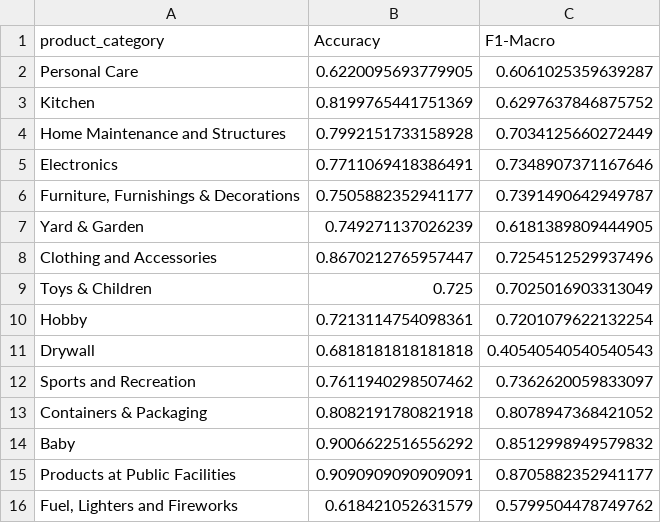
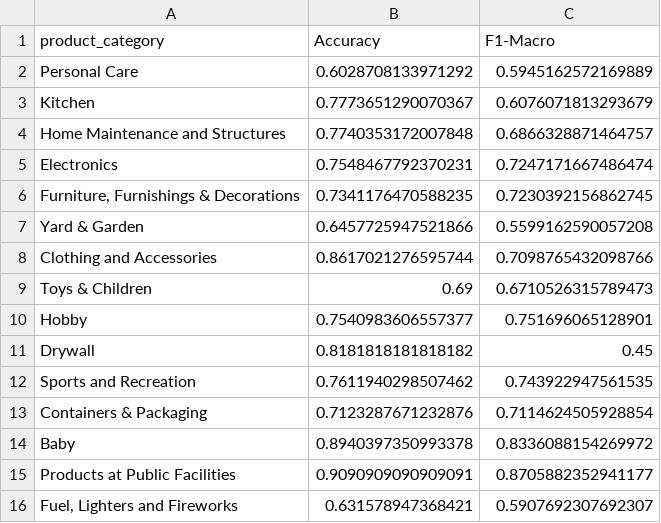
Before and after one commit to Matheusutino/GNN-Risk-Matrix, a CSV file: data/results/csv/categoryResult.csv, drawn as a sheet.

```diff
--- a/data/results/csv/categoryResult.csv
+++ b/data/results/csv/categoryResult.csv
@@ -1,16 +1,16 @@
 product_category,Accuracy,F1-Macro
-Personal Care,0.6220095693779905,0.6061025359639287
-Kitchen,0.8199765441751369,0.6297637846875752
-Home Maintenance and Structures,0.7992151733158928,0.7034125660272449
-Electronics,0.7711069418386491,0.7348907371167646
-"Furniture, Furnishings & Decorations",0.7505882352941177,0.7391490642949787
-Yard & Garden,0.749271137026239,0.6181389809444905
-Clothing and Accessories,0.8670212765957447,0.7254512529937496
-Toys & Children,0.725,0.7025016903313049
-Hobby,0.7213114754098361,0.7201079622132254
-Drywall,0.6818181818181818,0.40540540540540543
-Sports and Recreation,0.7611940298507462,0.7362620059833097
-Containers & Packaging,0.8082191780821918,0.8078947368421052
-Baby,0.9006622516556292,0.8512998949579832
+Personal Care,0.6028708133971292,0.5945162572169889
+Kitchen,0.7773651290070367,0.6076071813293679
+Home Maintenance and Structures,0.7740353172007848,0.6866328871464757
+Electronics,0.7548467792370231,0.7247171667486474
+"Furniture, Furnishings & Decorations",0.7341176470588235,0.7230392156862745
+Yard & Garden,0.6457725947521866,0.5599162590057208
+Clothing and Accessories,0.8617021276595744,0.7098765432098766
+Toys & Children,0.69,0.6710526315789473
+Hobby,0.7540983606557377,0.751696065128901
+Drywall,0.8181818181818182,0.45
+Sports and Recreation,0.7611940298507462,0.743922947561535
+Containers & Packaging,0.7123287671232876,0.7114624505928854
+Baby,0.8940397350993378,0.8336088154269972
 Products at Public Facilities,0.9090909090909091,0.8705882352941177
-"Fuel, Lighters and Fireworks",0.618421052631579,0.5799504478749762
+"Fuel, Lighters and Fireworks",0.631578947368421,0.5907692307692307
```
Also changed, not shown: data/results/csv/riskTypeResult.csv, 8 other files.
